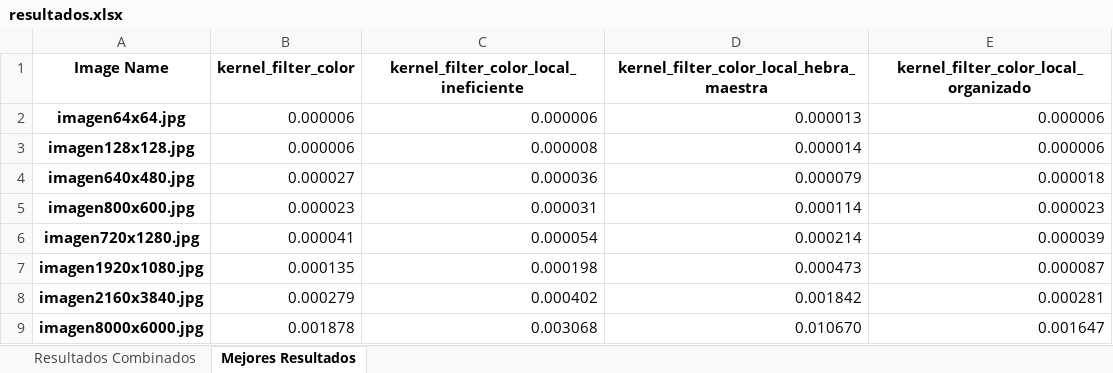
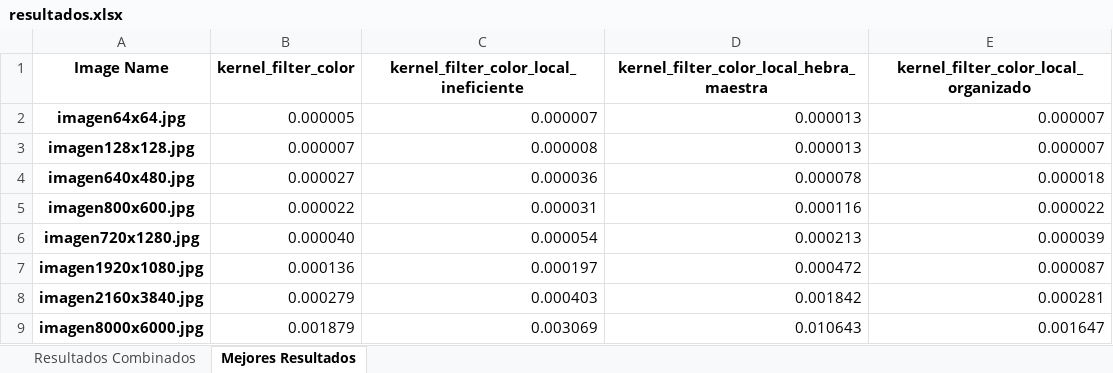
Before and after one commit to MariaOmaechevarria/OPENCL, an Excel workbook: FILTROS IMAGENES/EXPERIMENTOS/RESULTADOS/COMPARACION_KERNELS/MEM_LOCAL/filtro_color/resultados.xlsx, sheet Mejores Resultados, drawn as a sheet; values as stored, in another font and other column widths than the file's, no borders; the diff names each change by its address in the sheet, - before the commit and + after, or states it on an @@ line.

```diff
--- a/FILTROS IMAGENES/EXPERIMENTOS/RESULTADOS/COMPARACION_KERNELS/MEM_LOCAL/filtro_color/resultados.xlsx (sheet Mejores Resultados)
+++ b/FILTROS IMAGENES/EXPERIMENTOS/RESULTADOS/COMPARACION_KERNELS/MEM_LOCAL/filtro_color/resultados.xlsx (sheet Mejores Resultados)
-B2 (kernel_filter_color): 0.000006
+B2 (kernel_filter_color): 0.000005
-C2: 0.000006
+C2: 0.000007
-E2:E3: 0.000006
+E2:E3: 0.000007
-B3 (kernel_filter_color): 0.000006
+B3 (kernel_filter_color): 0.000007
-D3: 0.000014
+D3: 0.000013
-D4: 0.000079
+D4: 0.000078
-B5 (kernel_filter_color): 0.000023
+B5 (kernel_filter_color): 0.000022
-D5: 0.000114
+D5: 0.000116
-E5: 0.000023
+E5: 0.000022
-B6 (kernel_filter_color): 0.000041
+B6 (kernel_filter_color): 0.000040
-D6: 0.000214
+D6: 0.000213
-B7 (kernel_filter_color): 0.000135
+B7 (kernel_filter_color): 0.000136
-C7: 0.000198
+C7: 0.000197
-D7: 0.000473
+D7: 0.000472
-C8: 0.000402
+C8: 0.000403
-B9 (kernel_filter_color): 0.001878
+B9 (kernel_filter_color): 0.001879
-C9: 0.003068
+C9: 0.003069
-D9: 0.010670
+D9: 0.010643
```
Also changed, not shown: sheet Resultados Combinados, FILTROS IMAGENES/EXPERIMENTOS/RESULTADOS/COMPARACION_KERNELS/MEM_LOCAL/kernels/resultados.xlsx, FILTROS IMAGENES/EXPERIMENTOS/RESULTADOS/gaussian/resultados.xlsx, 35 other files.
